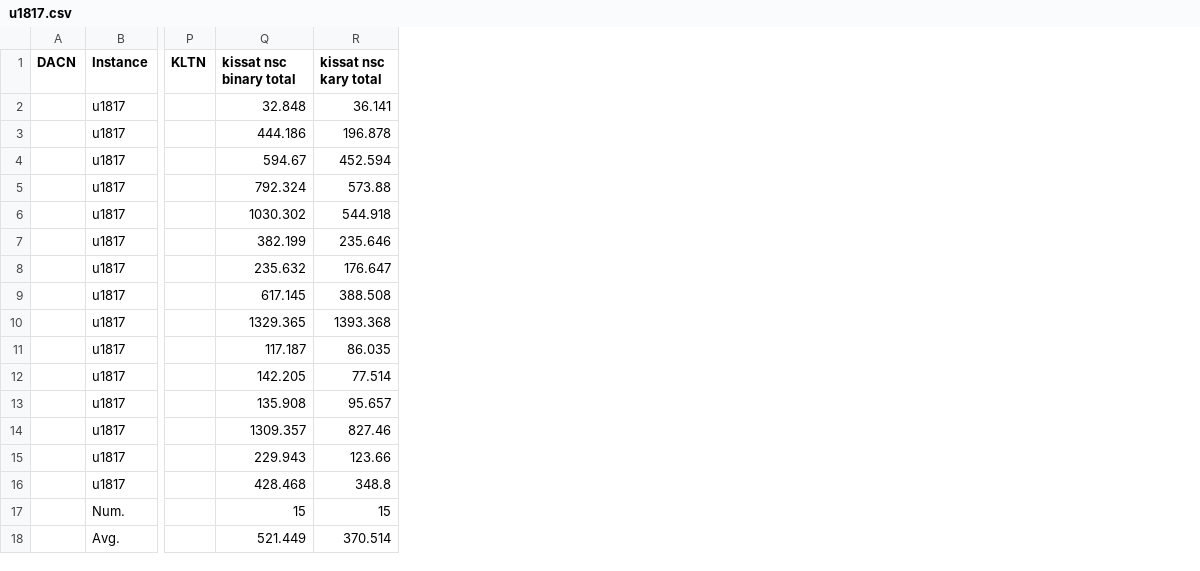
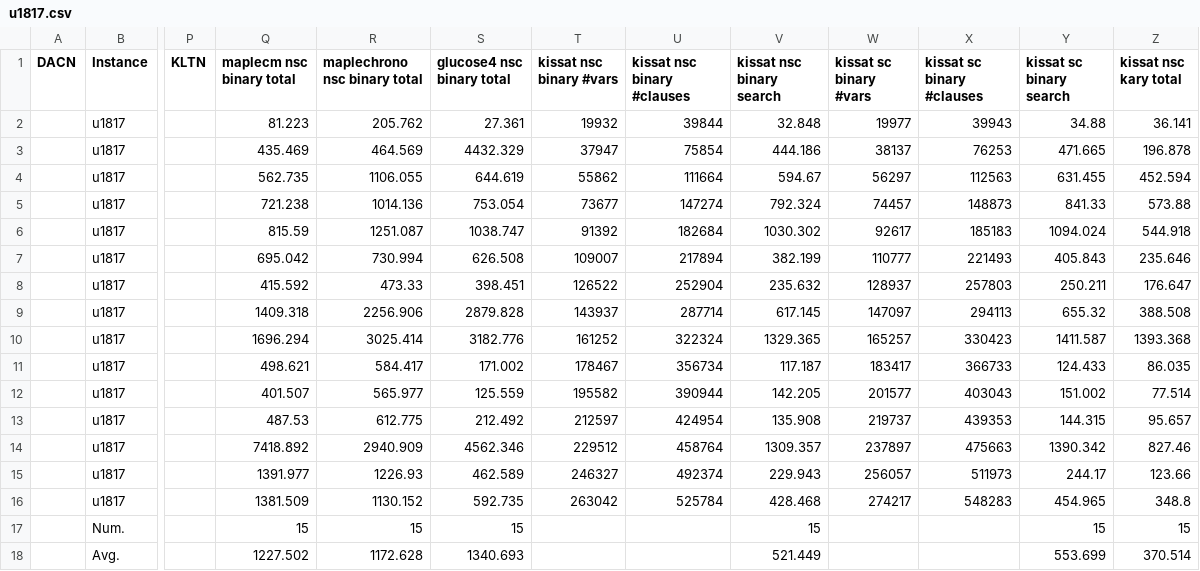
Before and after one commit to djnhngocduc/P-Center, a CSV file: results/u1817.csv, drawn as a sheet; only a part is shown, gaps mark what is left out; addresses are those after the commit; the diff names each change by its address in the sheet, - before the commit and + after, or states it on an @@ line.

```diff
--- a/results/u1817.csv
+++ b/results/u1817.csv
+column Q (maplecm nsc binary total), rows 2-18: 81.223 | 435.469 | 562.735 | 721.238 | 815.59 | 695.042 | 415.592 | 1409.318 | 1696.294 | 498.621 | 401.507 | 487.53 | 7418.892 | 1391.977 | 1381.509 | 15 | 1227.502
+column R (maplechrono nsc binary total), rows 2-18: 205.762 | 464.569 | 1106.055 | 1014.136 | 1251.087 | 730.994 | 473.33 | 2256.906 | 3025.414 | 584.417 | 565.977 | 612.775 | 2940.909 | 1226.93 | 1130.152 | 15 | 1172.628
+column S (glucose4 nsc binary total), rows 2-18: 27.361 | 4432.329 | 644.619 | 753.054 | 1038.747 | 626.508 | 398.451 | 2879.828 | 3182.776 | 171.002 | 125.559 | 212.492 | 4562.346 | 462.589 | 592.735 | 15 | 1340.693
+column T (kissat nsc binary #vars), rows 2-16: 19932 | 37947 | 55862 | 73677 | 91392 | 109007 | 126522 | 143937 | 161252 | 178467 | 195582 | 212597 | 229512 | 246327 | 263042
+column U (kissat nsc binary #clauses), rows 2-16: 39844 | 75854 | 111664 | 147274 | 182684 | 217894 | 252904 | 287714 | 322324 | 356734 | 390944 | 424954 | 458764 | 492374 | 525784
+column W (kissat sc binary #vars), rows 2-16: 19977 | 38137 | 56297 | 74457 | 92617 | 110777 | 128937 | 147097 | 165257 | 183417 | 201577 | 219737 | 237897 | 256057 | 274217
+column X (kissat sc binary #clauses), rows 2-16: 39943 | 76253 | 112563 | 148873 | 185183 | 221493 | 257803 | 294113 | 330423 | 366733 | 403043 | 439353 | 475663 | 511973 | 548283
+column Y (kissat sc binary search), rows 2-18: 34.88 | 471.665 | 631.455 | 841.33 | 1094.024 | 405.843 | 250.211 | 655.32 | 1411.587 | 124.433 | 151.002 | 144.315 | 1390.342 | 244.17 | 454.965 | 15 | 553.699
-V1: kissat nsc binary total
+V1: kissat nsc binary search
```
Also changed, not shown: results/u1060.csv, 21 other files.
